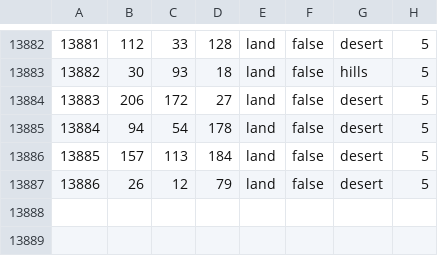
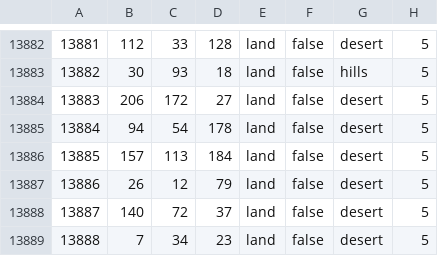
Before and after one commit to Spirit-Of-Defeat-MOD/sodtnw, a CSV file: map/definition.csv, drawn as a sheet; only a part is shown, gaps mark what is left out.

```diff
--- a/map/definition.csv
+++ b/map/definition.csv
@@ -13887 +13887,3 @@
 13886;26;12;79;land;false;desert;5
+13887;140;72;37;land;false;desert;5
+13888;7;34;23;land;false;desert;5
```
Also changed, not shown: 34 other files.
